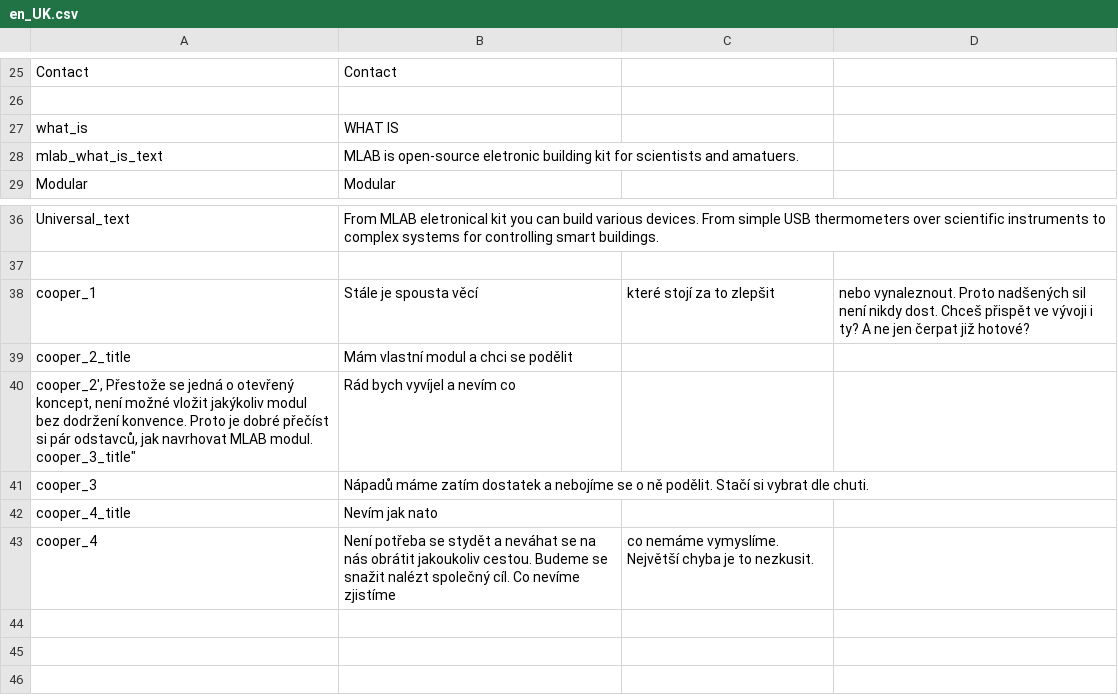
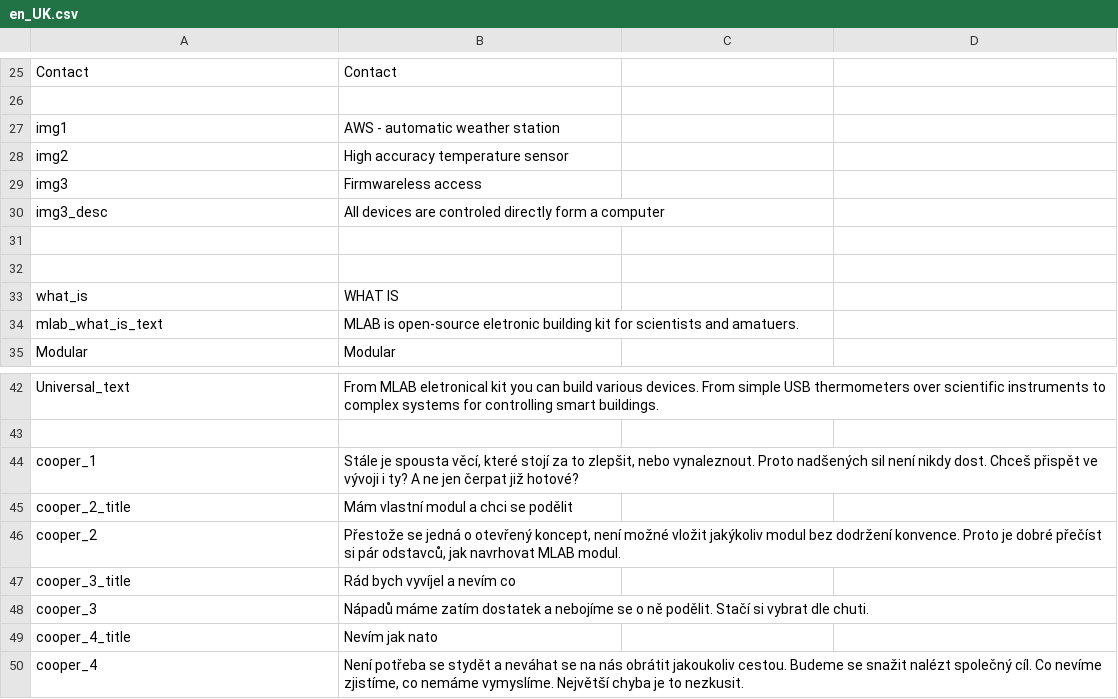
Before and after one commit to ThunderFly-aerospace/MLABweb, a CSV file: src/MLABweb/locale/en_UK.csv, drawn as a sheet; only a part is shown, gaps mark what is left out; addresses are those after the commit; ↵ is a line break in a cell; the diff names each change by its address in the sheet, - before the commit and + after, or states it on an @@ line.

```diff
--- a/src/MLABweb/locale/en_UK.csv
+++ b/src/MLABweb/locale/en_UK.csv
+row 27: img1 | AWS - automatic weather station
+row 28: img2 | High accuracy temperature sensor
+row 29: img3 | Firmwareless access
+row 30: img3_desc | All devices are controled directly form a computer
+row 31: (empty)
+row 32: (empty)
-B44: …je spousta věcí
+B44: …je spousta věcí, které stojí za to zlepšit, nebo vynaleznout. Proto nadšených sil není nikdy dost. Chceš přispět ve vývoji i ty? A ne jen čerpat již hotové?
-C44: které stojí za to zlepšit
+C44: (empty)
-D44: nebo vynaleznout. Proto nadšených sil není nikdy dost. Chceš přispět ve vývoji i ty? A ne jen čerpat již hotové?
+D44: (empty)
+row 46: cooper_2 | Přestože se jedná o otevřený koncept, není možné vložit jakýkoliv modul bez dodržení konvence. Proto je dobré přečíst si pár odstavců, jak navrhovat MLAB modul.
-A47: cooper_2', Přestože se jedná o otevřený koncept, není možné vložit jakýkoliv modul bez dodržení konvence. Proto je dobré přečíst si pár odstavců, jak navrhovat MLAB modul. ↵ cooper_3_title"
+A47: cooper_3_title
-B50: …Co nevíme zjistíme
+B50: …Co nevíme zjistíme, co nemáme vymyslíme. Největší chyba je to nezkusit.
-C50: co nemáme vymyslíme. Největší chyba je to nezkusit.
+C50: (empty)
```
Also changed, not shown: src/MLABweb/locale/cs_CZ.csv, 1 other file.
